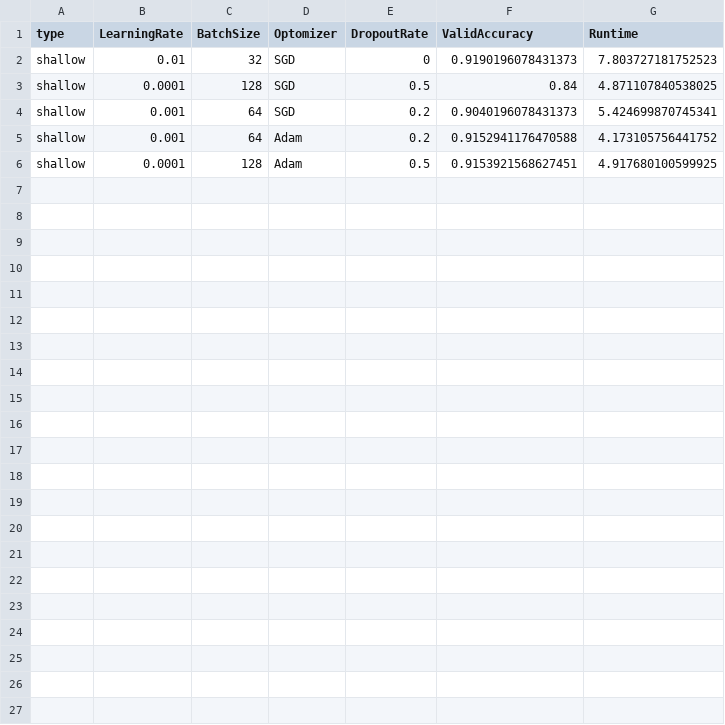
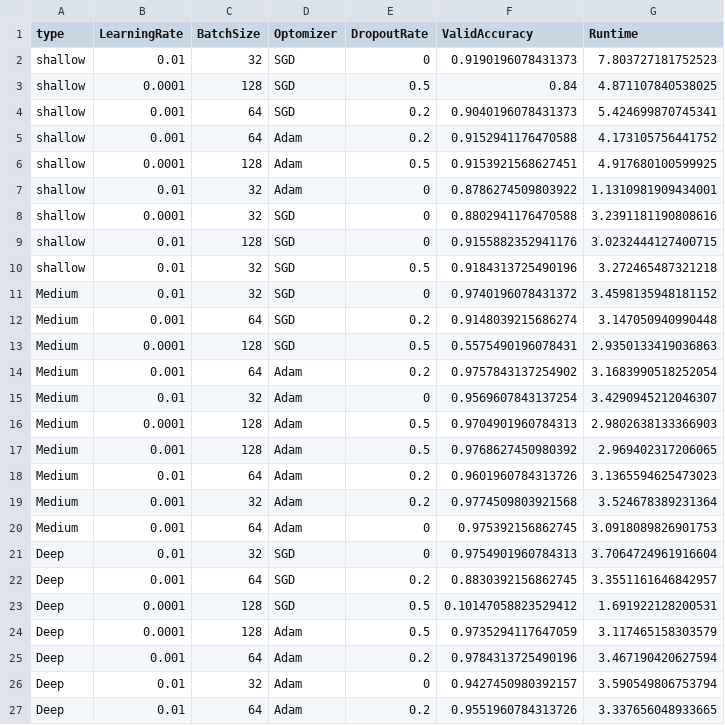
Before and after one commit to beesterman/MLAssignments, a CSV file: MLAssignment3/logging.csv, drawn as a sheet.

```diff
--- a/MLAssignment3/logging.csv
+++ b/MLAssignment3/logging.csv
@@ -6 +6,22 @@ shallow,0.001,64,Adam,0.2,0.9152941176470588,4.173105756441752
 shallow,0.0001,128,Adam,0.5,0.9153921568627451,4.917680100599925
+shallow,0.01,32,Adam,0,0.8786274509803922,1.1310981909434001
+shallow,0.0001,32,SGD,0,0.8802941176470588,3.2391181190808616
+shallow,0.01,128,SGD,0,0.9155882352941176,3.0232444127400715
+shallow,0.01,32,SGD,0.5,0.9184313725490196,3.272465487321218
+Medium,0.01,32,SGD,0,0.9740196078431372,3.4598135948181152
+Medium,0.001,64,SGD,0.2,0.9148039215686274,3.147050940990448
+Medium,0.0001,128,SGD,0.5,0.5575490196078431,2.9350133419036863
+Medium,0.001,64,Adam,0.2,0.9757843137254902,3.1683990518252054
+Medium,0.01,32,Adam,0,0.9569607843137254,3.4290945212046307
+Medium,0.0001,128,Adam,0.5,0.9704901960784313,2.9802638133366903
+Medium,0.001,128,Adam,0.5,0.9768627450980392,2.969402317206065
+Medium,0.01,64,Adam,0.2,0.9601960784313726,3.1365594625473023
+Medium,0.001,32,Adam,0.2,0.9774509803921568,3.524678389231364
+Medium,0.001,64,Adam,0,0.975392156862745,3.0918089826901753
+Deep,0.01,32,SGD,0,0.9754901960784313,3.7064724961916604
+Deep,0.001,64,SGD,0.2,0.8830392156862745,3.3551161646842957
+Deep,0.0001,128,SGD,0.5,0.10147058823529412,1.691922128200531
+Deep,0.0001,128,Adam,0.5,0.9735294117647059,3.117465158303579
+Deep,0.001,64,Adam,0.2,0.9784313725490196,3.467190420627594
+Deep,0.01,32,Adam,0,0.9427450980392157,3.590549806753794
+Deep,0.01,64,Adam,0.2,0.9551960784313726,3.337656048933665
```
Also changed, not shown: 2 other files.
